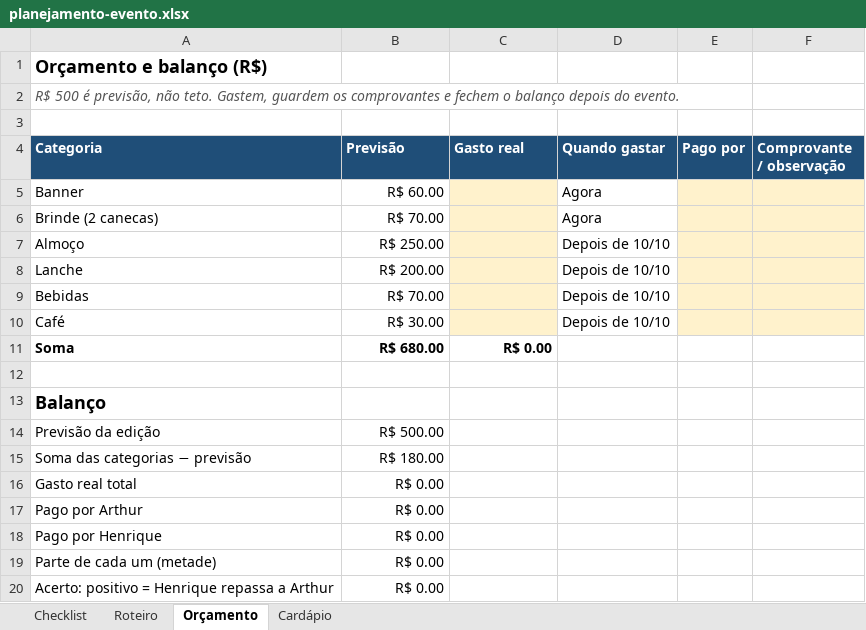
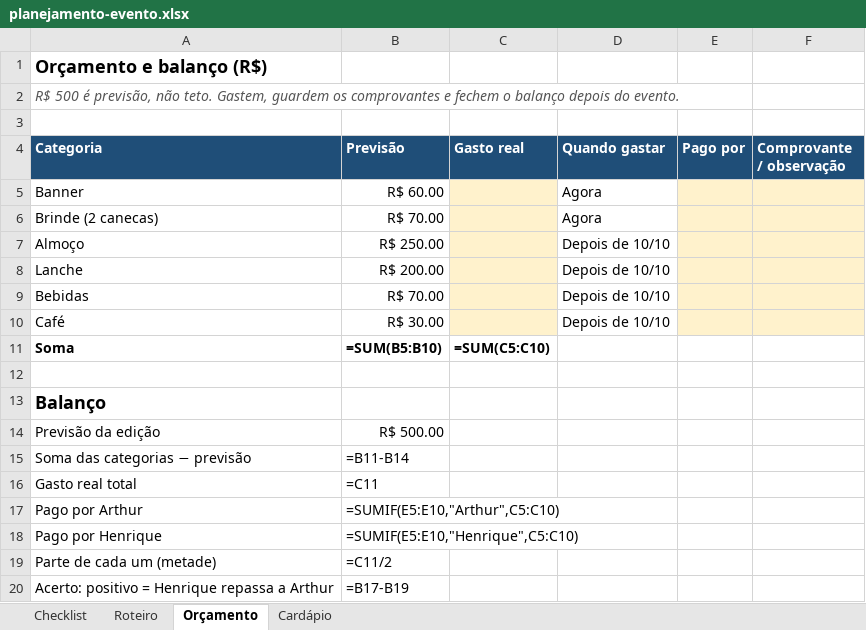
Before and after one commit to arthurfjadecastro/technetalks, an Excel workbook: outputs/AI-002/planejamento-evento.xlsx, sheet Orçamento, drawn as a sheet; values as stored, in another font and other column widths than the file's, no borders; formulas without a stored value are shown as written; the diff names each change by its address in the sheet, - before the commit and + after, or states it on an @@ line.

```diff
--- a/outputs/AI-002/planejamento-evento.xlsx (sheet Orçamento)
+++ b/outputs/AI-002/planejamento-evento.xlsx (sheet Orçamento)
-B11 (Previsão): R$ 680.00
+B11 (Previsão): =SUM(B5:B10)
-C11 (Gasto real): R$ 0.00
+C11 (Gasto real): =SUM(C5:C10)
-B15 (Previsão): R$ 180.00
+B15 (Previsão): =B11-B14
-B16 (Previsão): R$ 0.00
+B16 (Previsão): =C11
-B17 (Previsão): R$ 0.00
+B17 (Previsão): =SUMIF(E5:E10,"Arthur",C5:C10)
-B18 (Previsão): R$ 0.00
+B18 (Previsão): =SUMIF(E5:E10,"Henrique",C5:C10)
-B19 (Previsão): R$ 0.00
+B19 (Previsão): =C11/2
-B20 (Previsão): R$ 0.00
+B20 (Previsão): =B17-B19
```
Also changed, not shown: sheet Checklist, sheet Roteiro, sheet Cardápio, 10 other files.
